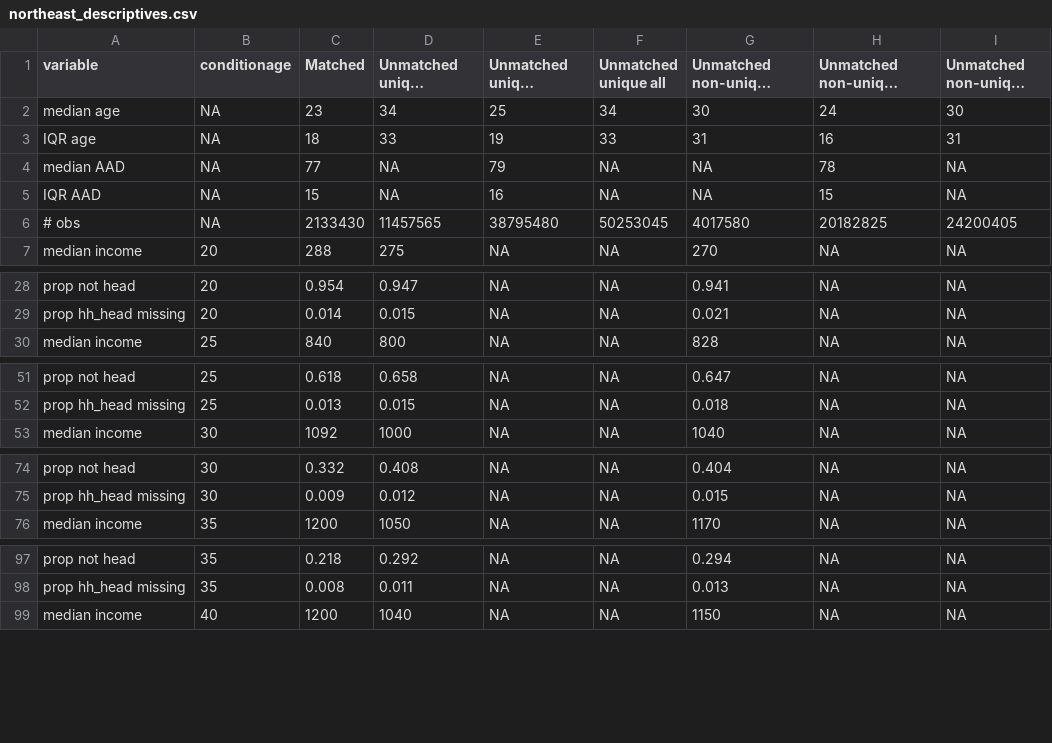
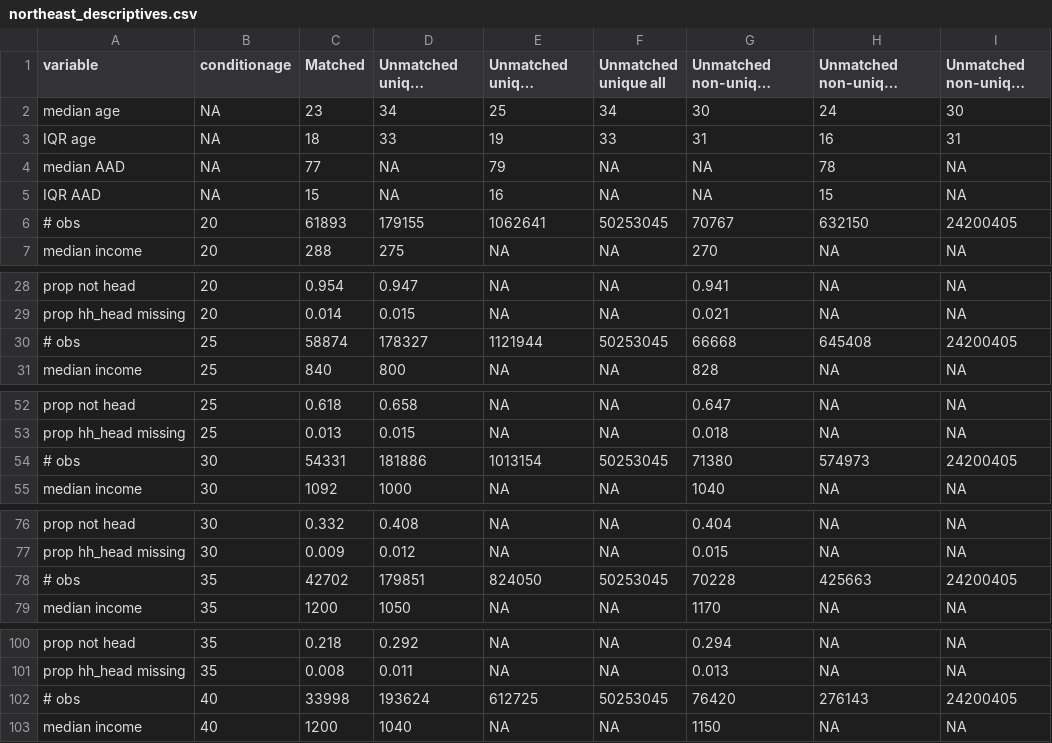
Before and after one commit to josh-goldstein-git/censoc, a CSV file: match_metrics/northeast_descriptives.csv, drawn as a sheet; only a part is shown, gaps mark what is left out; long unchanged cells end in ….

```diff
--- a/match_metrics/northeast_descriptives.csv
+++ b/match_metrics/northeast_descriptives.csv
@@ -5,3 +5,3 @@
 "IQR AAD",NA,15,NA,16,NA,NA,15,NA
-"# obs",NA,2133430,11457565,38795480,50253045,4017580,20182825,24200405
+"# obs",20,61893,179155,1062641,50253045,70767,632150,24200405
 "median income",20,288,275,NA,NA,270,NA,NA
@@ -29,2 +29,3 @@
 "prop hh_head missing",20,0.014,0.015,NA,NA,0.021,NA,NA
+"# obs",25,58874,178327,1121944,50253045,66668,645408,24200405
 "median income",25,840,800,NA,NA,828,NA,NA
@@ -52,2 +53,3 @@
 "prop hh_head missing",25,0.013,0.015,NA,NA,0.018,NA,NA
+"# obs",30,54331,181886,1013154,50253045,71380,574973,24200405
 "median income",30,1092,1000,NA,NA,1040,NA,NA
@@ -75,2 +77,3 @@
 "prop hh_head missing",30,0.009,0.012,NA,NA,0.015,NA,NA
+"# obs",35,42702,179851,824050,50253045,70228,425663,24200405
 "median income",35,1200,1050,NA,NA,1170,NA,NA
@@ -98,2 +101,3 @@
 "prop hh_head missing",35,0.008,0.011,NA,NA,0.013,NA,NA
+"# obs",40,33998,193624,612725,50253045,76420,276143,24200405
 "median income",40,1200,1040,NA,NA,1150,NA,NA
```
Also changed, not shown: match_metrics/midwest_descriptives.csv, match_metrics/national_descriptives.csv, 3 other files.
